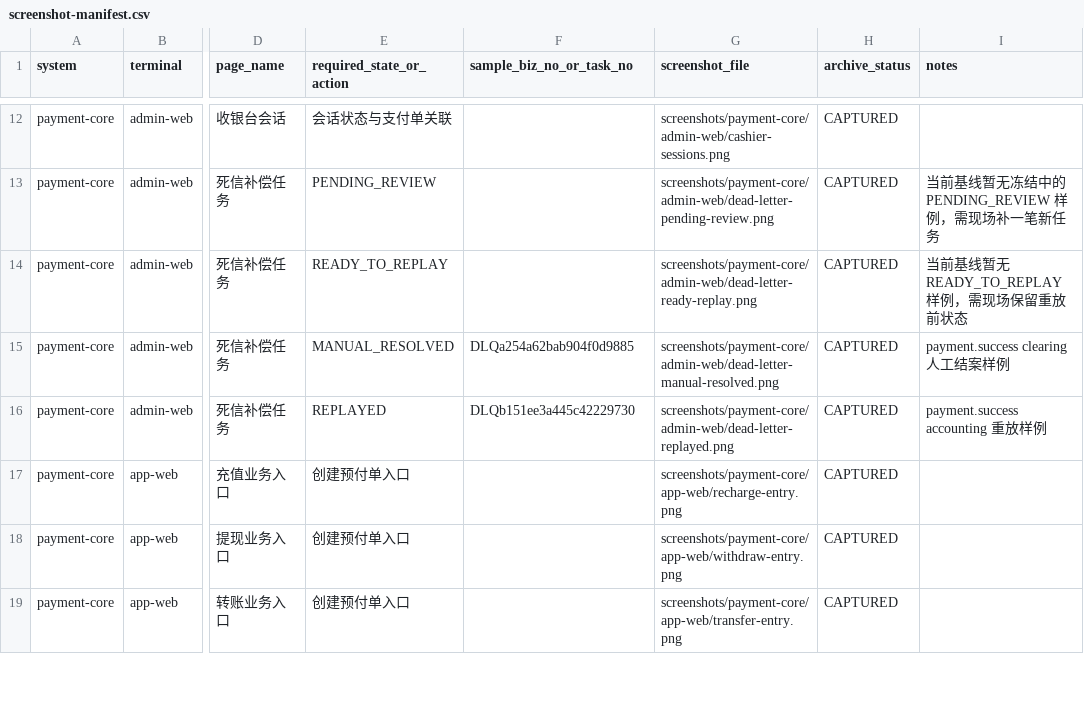
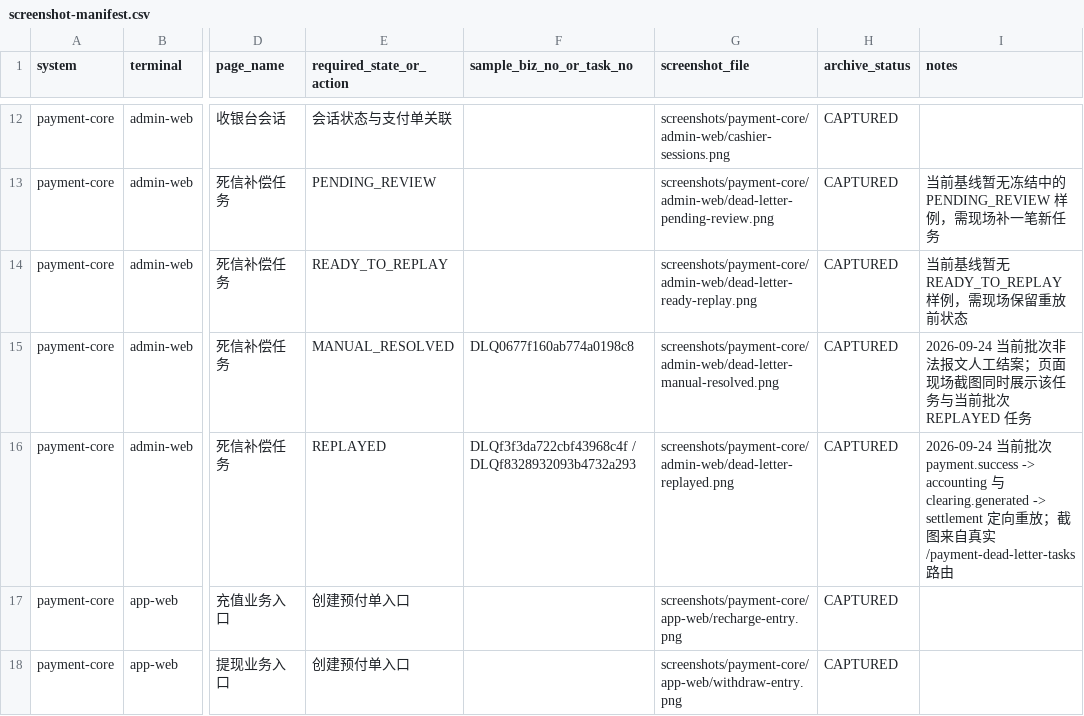
Before and after one commit to 2074623967/Housekeeping, a CSV file: docs/releases/evidence/test-20260809-regression/screenshot-manifest.csv, drawn as a sheet; only a part is shown, gaps mark what is left out; the shorter side is filled out with more unchanged rows; the diff names each change by its address in the sheet, - before the commit and + after, or states it on an @@ line.

Commit message:
docs(payment): close current DLQ evidence batch

```diff
--- a/docs/releases/evidence/test-20260809-regression/screenshot-manifest.csv
+++ b/docs/releases/evidence/test-20260809-regression/screenshot-manifest.csv
-F15 (sample_biz_no_or_task_no): DLQa254a62bab904f0d9885
+F15 (sample_biz_no_or_task_no): DLQ0677f160ab774a0198c8
-I15 (notes): payment.success clearing 人工结案样例
+I15 (notes): 2026-09-24 当前批次非法报文人工结案；页面现场截图同时展示该任务与当前批次 REPLAYED 任务
-F16 (sample_biz_no_or_task_no): DLQb151ee3a445c42229730
+F16 (sample_biz_no_or_task_no): DLQf3f3da722cbf43968c4f / DLQf8328932093b4732a293
-I16 (notes): payment.success accounting 重放样例
+I16 (notes): 2026-09-24 当前批次 payment.success -> accounting 与 clearing.generated -> settlement 定向重放；截图来自真实 /payment-dead-letter-tasks 路由
```
Also changed, not shown: docs/releases/evidence/test-20260809-regression/regression-scenarios.csv, 12 other files.
